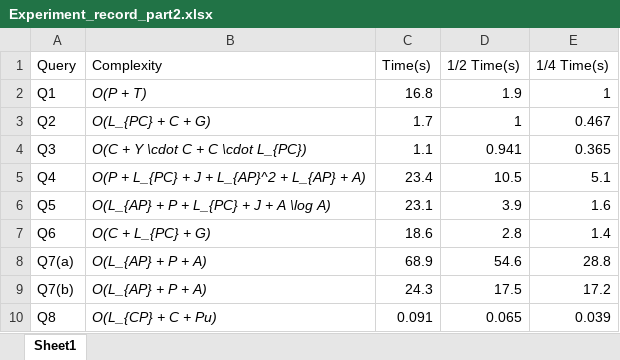
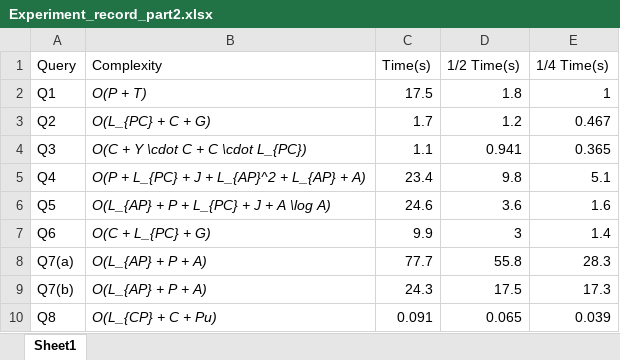
Before and after one commit to HoweChen0517/ntu_sd6103_data_systems_team_project, an Excel workbook: data/Experiment_record_part2.xlsx, sheet Sheet1, drawn as a sheet; values as stored, in another font and other column widths than the file's, no borders; the diff names each change by its address in the sheet, - before the commit and + after, or states it on an @@ line.

Commit message:
modify experiment record

```diff
--- a/data/Experiment_record_part2.xlsx (sheet Sheet1)
+++ b/data/Experiment_record_part2.xlsx (sheet Sheet1)
-C2 (Time(s)): 16.8
+C2 (Time(s)): 17.5
-D2 (1/2 Time(s)): 1.9
+D2 (1/2 Time(s)): 1.8
-D3 (1/2 Time(s)): 1
+D3 (1/2 Time(s)): 1.2
-D5 (1/2 Time(s)): 10.5
+D5 (1/2 Time(s)): 9.8
-C6 (Time(s)): 23.1
+C6 (Time(s)): 24.6
-D6 (1/2 Time(s)): 3.9
+D6 (1/2 Time(s)): 3.6
-C7 (Time(s)): 18.6
+C7 (Time(s)): 9.9
-D7 (1/2 Time(s)): 2.8
+D7 (1/2 Time(s)): 3
-C8 (Time(s)): 68.9
+C8 (Time(s)): 77.7
-D8 (1/2 Time(s)): 54.6
+D8 (1/2 Time(s)): 55.8
-E8 (1/4 Time(s)): 28.8
+E8 (1/4 Time(s)): 28.3
-E9 (1/4 Time(s)): 17.2
+E9 (1/4 Time(s)): 17.3
```
Also changed, not shown: 1 other file.
